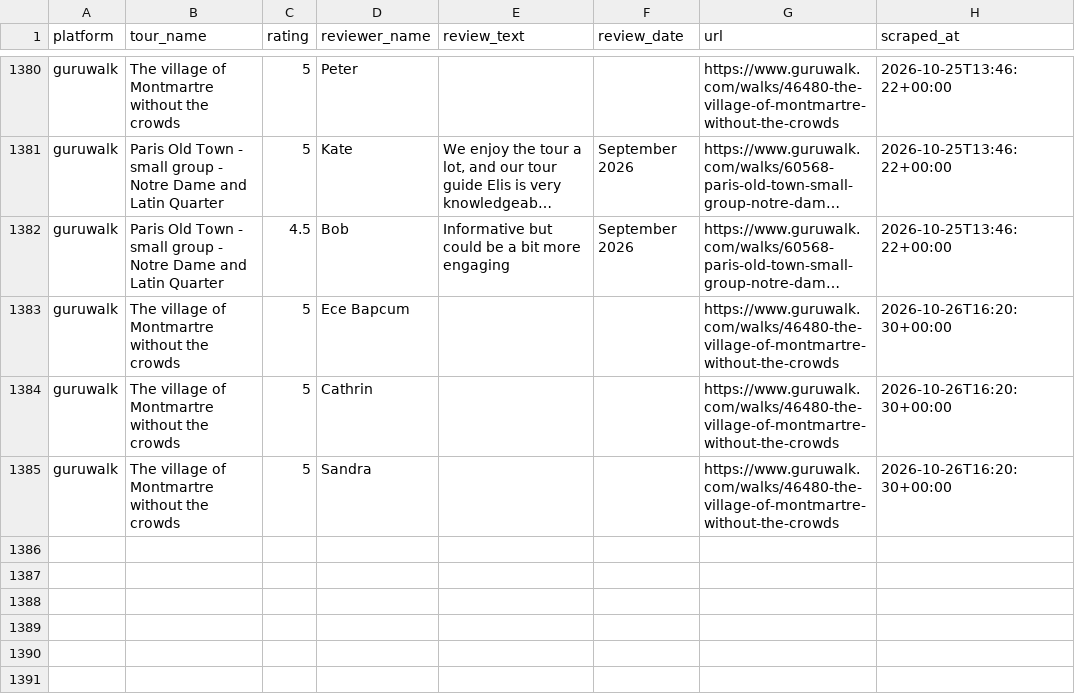
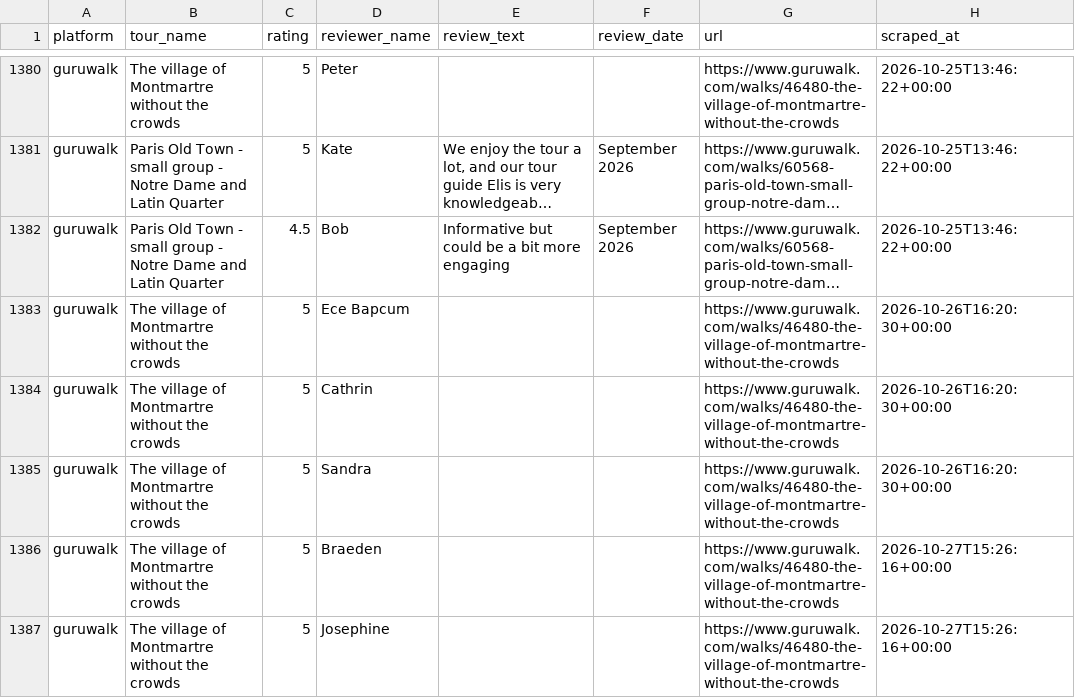
Before and after one commit to LR033/review-tracker-dw, a CSV file: data/reviews.csv, drawn as a sheet; only a part is shown, gaps mark what is left out; long unchanged cells end in …; the diff names each change by its address in the sheet, - before the commit and + after, or states it on an @@ line.

```diff
--- a/data/reviews.csv
+++ b/data/reviews.csv
+row 1386: guruwalk | The village of Montmartre without the crowds | 5 | Braeden |  |  | https://www.guruwalk.com/walks/46480-the-village-of-montmartre-without-the-crowds | 2026-10-27T15:26:16+00:00
+row 1387: guruwalk | The village of Montmartre without the crowds | 5 | Josephine |  |  | https://www.guruwalk.com/walks/46480-the-village-of-montmartre-without-the-crowds | 2026-10-27T15:26:16+00:00
```
